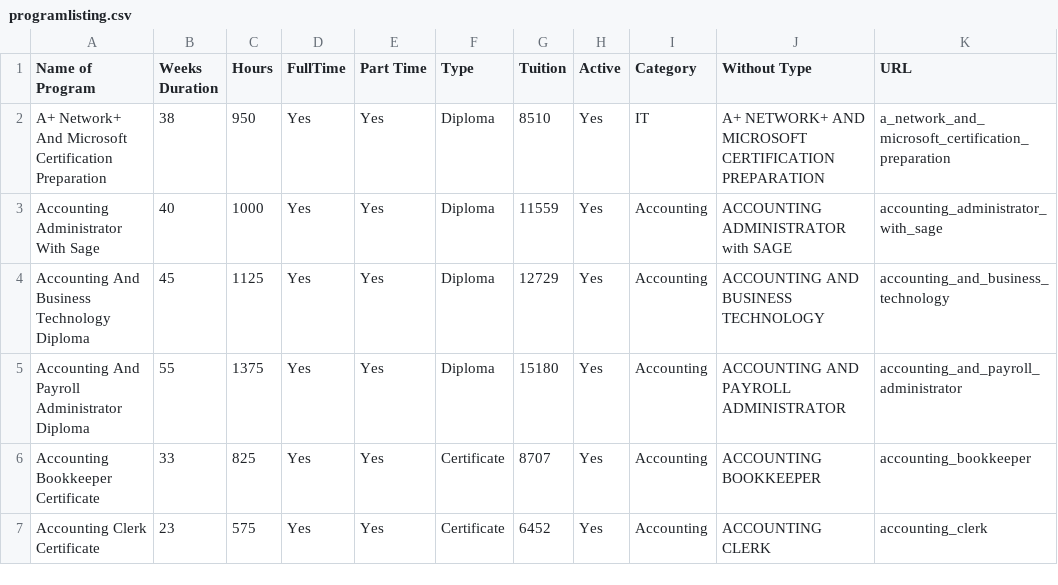
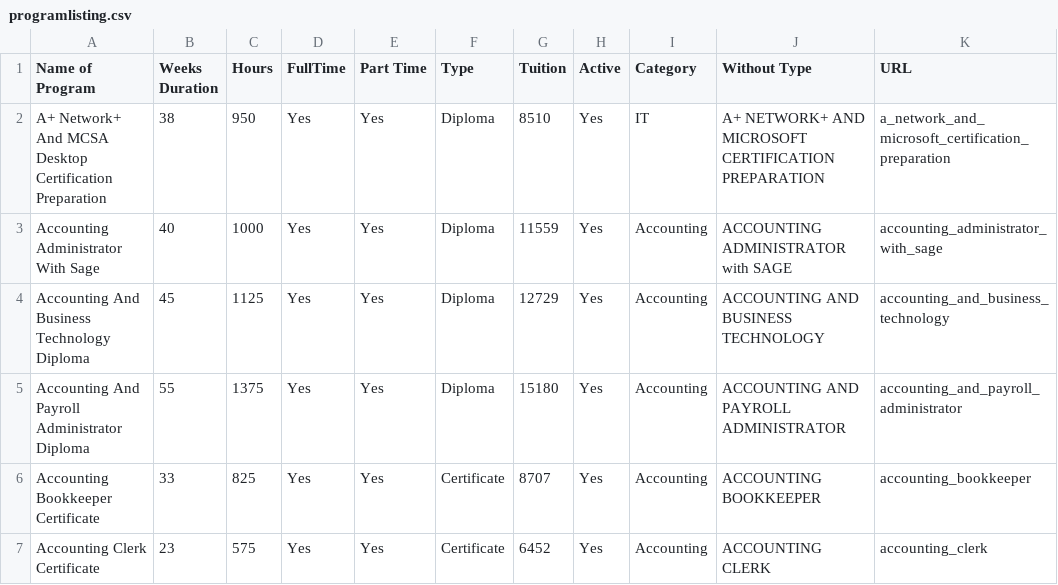
Before and after one commit to fireball8931/aolccbc.com, a CSV file: static/programlisting.csv, drawn as a sheet; only a part is shown; the diff names each change by its address in the sheet, - before the commit and + after, or states it on an @@ line.

Commit message:
Update programlisting.csv

```diff
--- a/static/programlisting.csv
+++ b/static/programlisting.csv
-A2 (Name of Program): …Network+ And Microsoft Certification Preparation
+A2 (Name of Program): …Network+ And MCSA Desktop Certification Preparation
```
